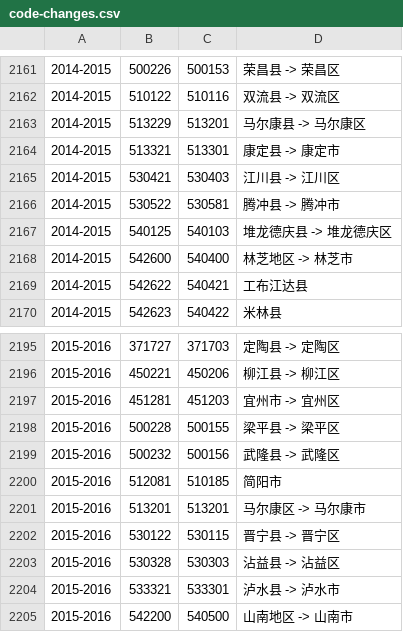
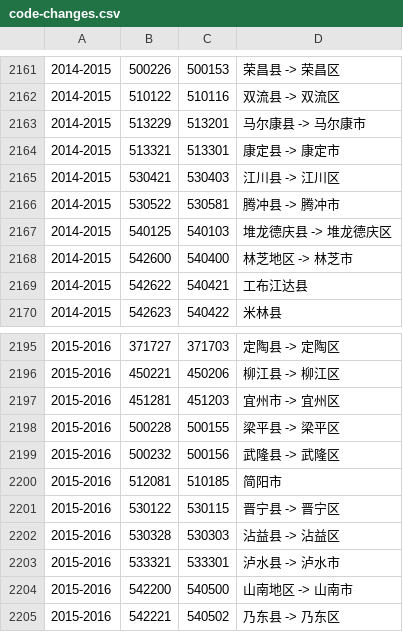
Before and after one commit to liuyunbin/division-changes, a CSV file: rules-generated/code-changes.csv, drawn as a sheet; only a part is shown, gaps mark what is left out; the shorter side is filled out with more unchanged rows.

Commit message:
马尔康区 => 马尔康市

```diff
--- a/rules-generated/code-changes.csv
+++ b/rules-generated/code-changes.csv
@@ -2162,3 +2162,3 @@
 2014-2015,510122,510116,双流县 -> 双流区
-2014-2015,513229,513201,马尔康县 -> 马尔康区
+2014-2015,513229,513201,马尔康县 -> 马尔康市
 2014-2015,513321,513301,康定县 -> 康定市
@@ -2200,3 +2200,2 @@
 2015-2016,512081,510185,简阳市
-2015-2016,513201,513201,马尔康区 -> 马尔康市
 2015-2016,530122,530115,晋宁县 -> 晋宁区
```
Also changed, not shown: tables/2015.csv, 2 other files.
